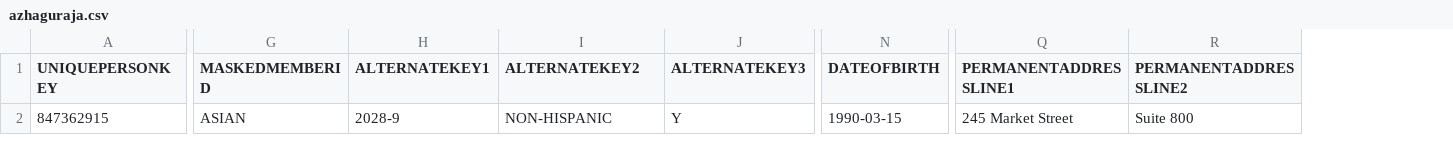
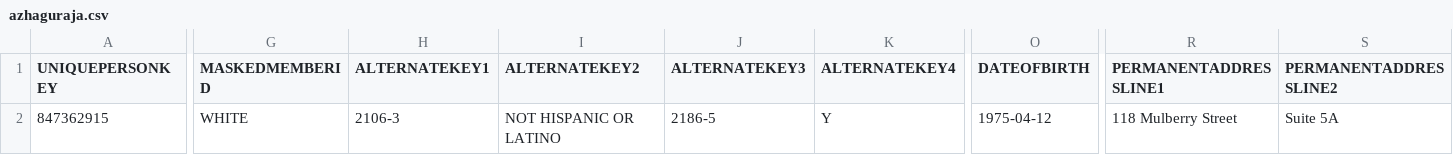
Before and after one commit to alphaesAI/claimspan, a CSV file: ClaimsProcessing/temp/834/azhaguraja.csv, drawn as a sheet; only a part is shown, gaps mark what is left out; addresses are those after the commit; the diff covers the shown part only; the diff names each change by its address in the sheet, - before the commit and + after, or states it on an @@ line.

```diff
--- a/ClaimsProcessing/temp/834/azhaguraja.csv
+++ b/ClaimsProcessing/temp/834/azhaguraja.csv
+column K (ALTERNATEKEY4), row 2: Y
-G2 (MASKEDMEMBERID): ASIAN
+G2 (MASKEDMEMBERID): WHITE
-H2 (ALTERNATEKEY1): 2028-9
+H2 (ALTERNATEKEY1): 2106-3
-I2 (ALTERNATEKEY2): NON-HISPANIC
+I2 (ALTERNATEKEY2): NOT HISPANIC OR LATINO
-J2 (ALTERNATEKEY3): Y
+J2 (ALTERNATEKEY3): 2186-5
-O2 (DATEOFBIRTH): 1990-03-15
+O2 (DATEOFBIRTH): 1975-04-12
-R2 (PERMANENTADDRESSLINE1): 245 Market Street
+R2 (PERMANENTADDRESSLINE1): 118 Mulberry Street
-S2 (PERMANENTADDRESSLINE2): Suite 800
+S2 (PERMANENTADDRESSLINE2): Suite 5A
```
Also changed, not shown: 1 edited cell elsewhere in this file, ClaimsProcessing/temp/834/angelina.csv, 29 other files.
